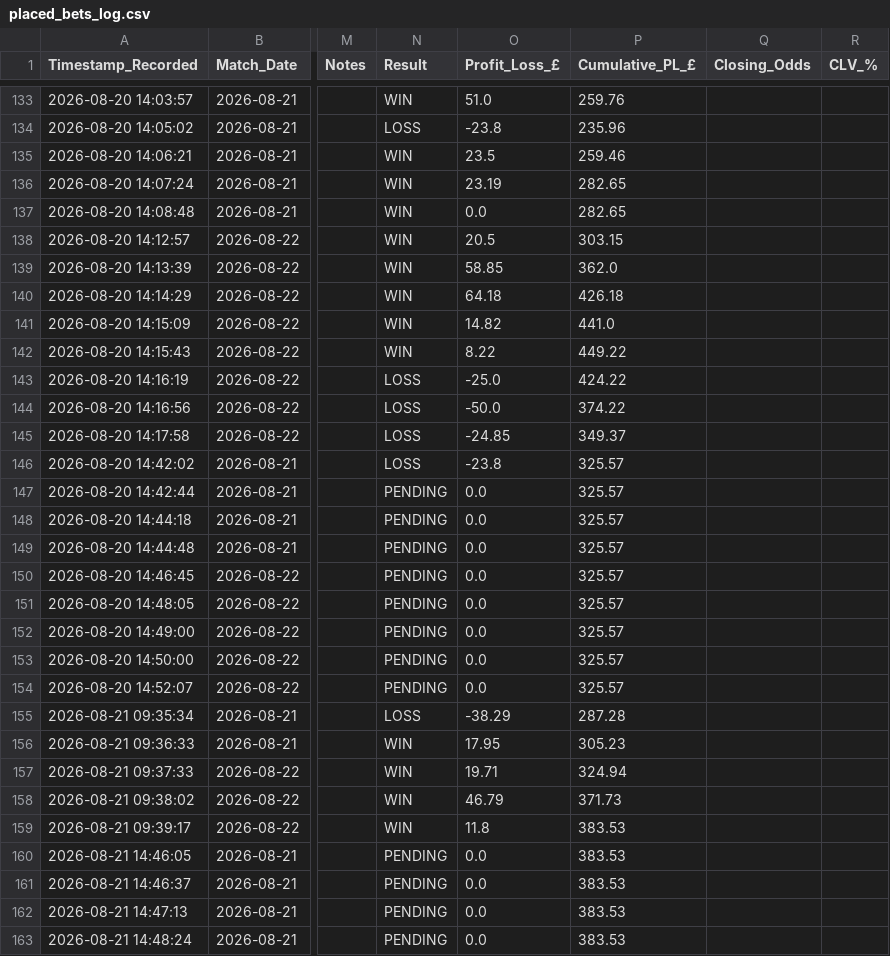
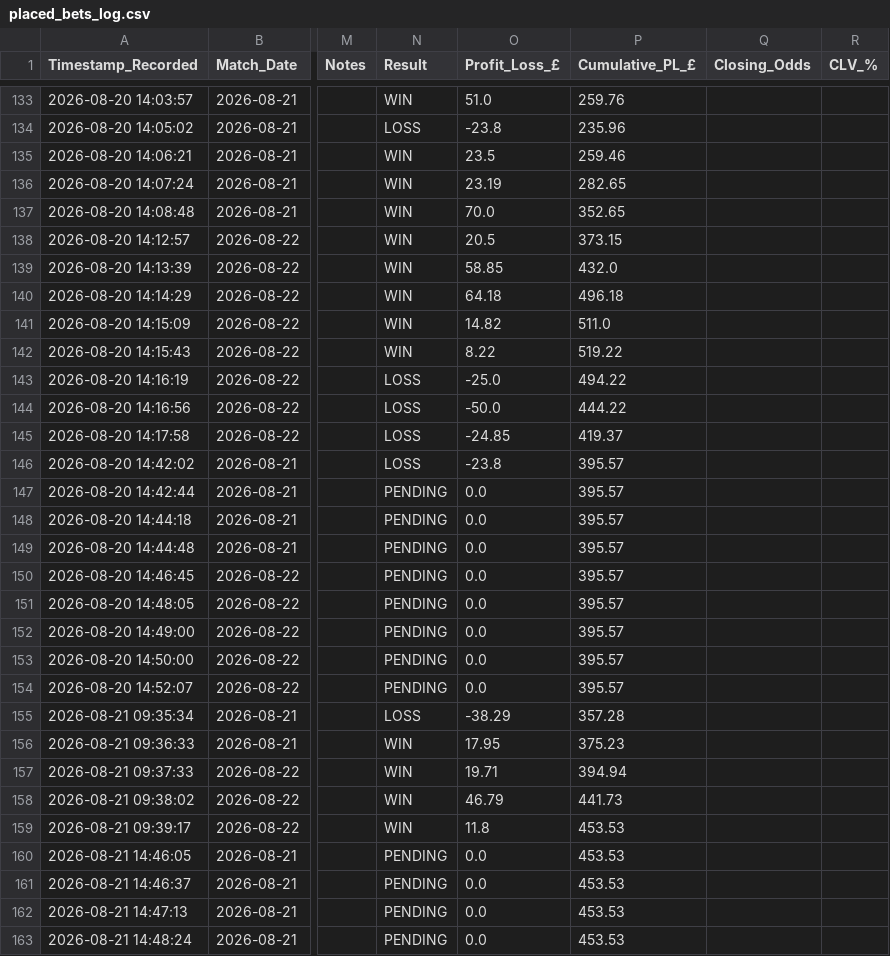
Before and after one commit to gavincruise-code/football-betting-edge, a CSV file: placed_bets_log.csv, drawn as a sheet; only a part is shown, gaps mark what is left out; the diff covers the shown part only; the diff names each change by its address in the sheet, - before the commit and + after, or states it on an @@ line.

Commit message:
Auto-sync bet log

```diff
--- a/placed_bets_log.csv
+++ b/placed_bets_log.csv
-O137 (Profit_Loss_£): 0.0
+O137 (Profit_Loss_£): 70.0
-P137 (Cumulative_PL_£): 282.65
+P137 (Cumulative_PL_£): 352.65
-P138 (Cumulative_PL_£): 303.15
+P138 (Cumulative_PL_£): 373.15
-P139 (Cumulative_PL_£): 362.0
+P139 (Cumulative_PL_£): 432.0
-P140 (Cumulative_PL_£): 426.18
+P140 (Cumulative_PL_£): 496.18
-P141 (Cumulative_PL_£): 441.0
+P141 (Cumulative_PL_£): 511.0
-P142 (Cumulative_PL_£): 449.22
+P142 (Cumulative_PL_£): 519.22
-P143 (Cumulative_PL_£): 424.22
+P143 (Cumulative_PL_£): 494.22
-P144 (Cumulative_PL_£): 374.22
+P144 (Cumulative_PL_£): 444.22
-P145 (Cumulative_PL_£): 349.37
+P145 (Cumulative_PL_£): 419.37
-P146:P154 (Cumulative_PL_£): 325.57
+P146:P154 (Cumulative_PL_£): 395.57
-P155 (Cumulative_PL_£): 287.28
+P155 (Cumulative_PL_£): 357.28
-P156 (Cumulative_PL_£): 305.23
+P156 (Cumulative_PL_£): 375.23
-P157 (Cumulative_PL_£): 324.94
+P157 (Cumulative_PL_£): 394.94
-P158 (Cumulative_PL_£): 371.73
+P158 (Cumulative_PL_£): 441.73
-P159:P163 (Cumulative_PL_£): 383.53
+P159:P163 (Cumulative_PL_£): 453.53
```
Also changed, not shown: 43 edited cells elsewhere in this file.
